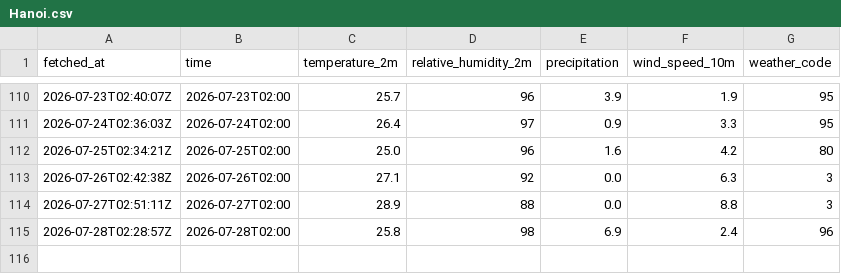
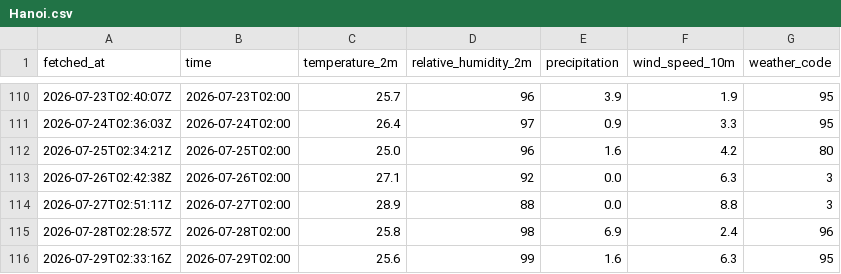
Before and after one commit to CrisAQ2410/weather_log, a CSV file: data/weather/Hanoi.csv, drawn as a sheet; only a part is shown, gaps mark what is left out; the diff names each change by its address in the sheet, - before the commit and + after, or states it on an @@ line.

Commit message:
data: update weather data - 2026-07-29 02:33 UTC

```diff
--- a/data/weather/Hanoi.csv
+++ b/data/weather/Hanoi.csv
+row 116: 2026-07-29T02:33:16Z | 2026-07-29T02:00 | 25.6 | 99 | 1.6 | 6.3 | 95
```
Also changed, not shown: data/weather/Da_Nang.csv, data/weather/Ho_Chi_Minh.csv.
